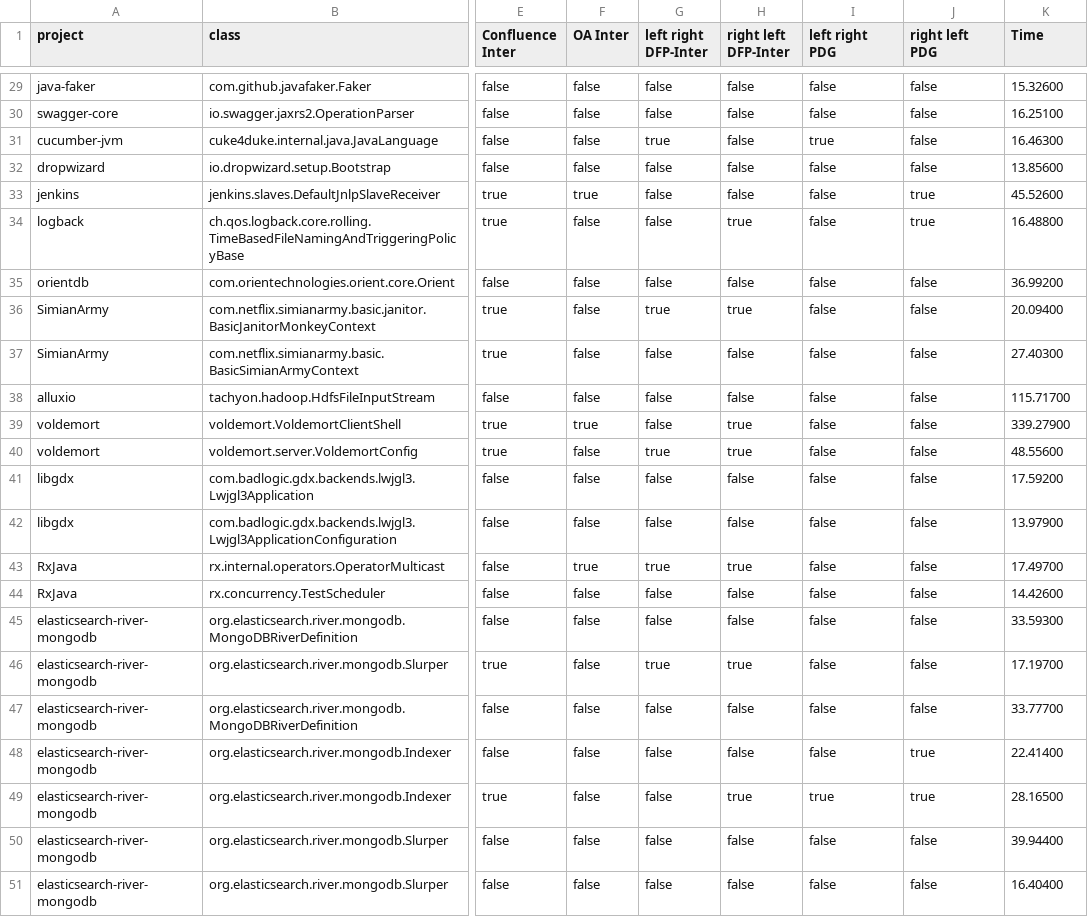
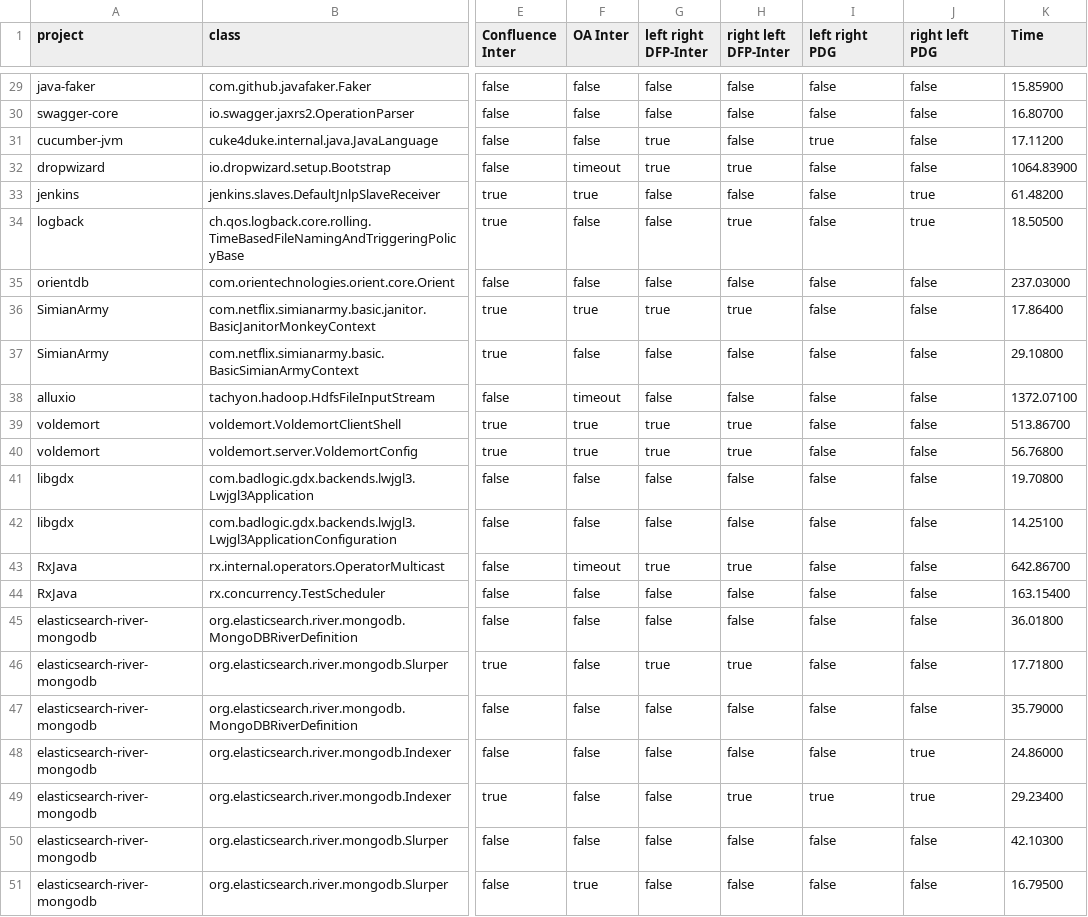
Before and after one commit to galilasmb/joana_generating_results, a CSV file: soot-results.csv, drawn as a sheet; only a part is shown, gaps mark what is left out; the diff covers the shown part only; the diff names each change by its address in the sheet, - before the commit and + after, or states it on an @@ line.

```diff
--- a/soot-results.csv
+++ b/soot-results.csv
-K29 (Time): 15.32600
+K29 (Time): 15.85900
-K30 (Time): 16.25100
+K30 (Time): 16.80700
-K31 (Time): 16.46300
+K31 (Time): 17.11200
-F32 (OA Inter): false
+F32 (OA Inter): timeout
-G32 (left right DFP-Inter): false
+G32 (left right DFP-Inter): true
-H32 (right left DFP-Inter): false
+H32 (right left DFP-Inter): true
-K32 (Time): 13.85600
+K32 (Time): 1064.83900
-K33 (Time): 45.52600
+K33 (Time): 61.48200
-K34 (Time): 16.48800
+K34 (Time): 18.50500
-K35 (Time): 36.99200
+K35 (Time): 237.03000
-F36 (OA Inter): false
+F36 (OA Inter): true
-K36 (Time): 20.09400
+K36 (Time): 17.86400
-K37 (Time): 27.40300
+K37 (Time): 29.10800
-F38 (OA Inter): false
+F38 (OA Inter): timeout
-K38 (Time): 115.71700
+K38 (Time): 1372.07100
-G39 (left right DFP-Inter): false
+G39 (left right DFP-Inter): true
-K39 (Time): 339.27900
+K39 (Time): 513.86700
-F40 (OA Inter): false
+F40 (OA Inter): true
-K40 (Time): 48.55600
+K40 (Time): 56.76800
-K41 (Time): 17.59200
+K41 (Time): 19.70800
-K42 (Time): 13.97900
+K42 (Time): 14.25100
-F43 (OA Inter): true
+F43 (OA Inter): timeout
-K43 (Time): 17.49700
+K43 (Time): 642.86700
-K44 (Time): 14.42600
+K44 (Time): 163.15400
-K45 (Time): 33.59300
+K45 (Time): 36.01800
-K46 (Time): 17.19700
+K46 (Time): 17.71800
-K47 (Time): 33.77700
+K47 (Time): 35.79000
-K48 (Time): 22.41400
+K48 (Time): 24.86000
-K49 (Time): 28.16500
+K49 (Time): 29.23400
-K50 (Time): 39.94400
+K50 (Time): 42.10300
-F51 (OA Inter): false
+F51 (OA Inter): true
-K51 (Time): 16.40400
+K51 (Time): 16.79500
```
Also changed, not shown: 114 edited cells elsewhere in this file, output/comparison_results.csv, output/df_static.csv, 8 other files.
